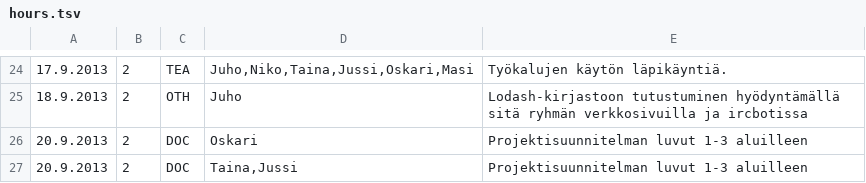
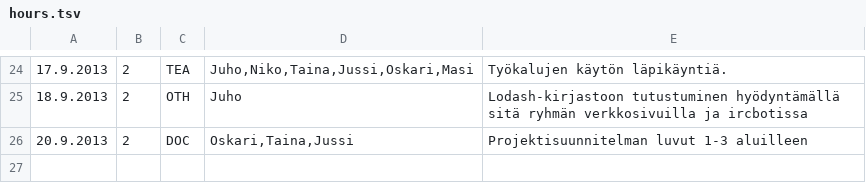
Before and after one commit to Deraen/skillproject, a TSV file: hours.tsv, drawn as a sheet; only a part is shown, gaps mark what is left out.

Commit message:
Tuntilistaukseen kaksi riviä yhdistetty yhdeksi

```diff
--- a/hours.tsv
+++ b/hours.tsv
@@ -25,3 +25,2 @@
 18.9.2013	2	OTH	Juho	Lodash-kirjastoon tutustuminen hyödyntämällä sitä ryhmän verkkosivuilla ja ircbotissa
-20.9.2013	2	DOC	Oskari	Projektisuunnitelman luvut 1-3 aluilleen
-20.9.2013	2	DOC	Taina,Jussi	Projektisuunnitelman luvut 1-3 aluilleen
+20.9.2013	2	DOC	Oskari,Taina,Jussi	Projektisuunnitelman luvut 1-3 aluilleen
```
